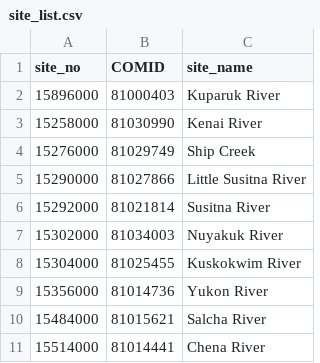
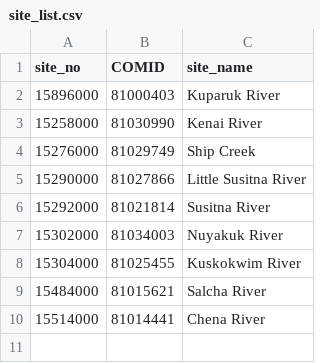
Before and after one commit to dblaskey/USGS_Stream_Data, a CSV file: Data/site_list.csv, drawn as a sheet.

```diff
--- a/Data/site_list.csv
+++ b/Data/site_list.csv
@@ -8,3 +8,2 @@ site_no,COMID,site_name
 15304000,81025455,Kuskokwim River
-15356000,81014736,Yukon River
 15484000,81015621,Salcha River
```
Also changed, not shown: 20 other files.
